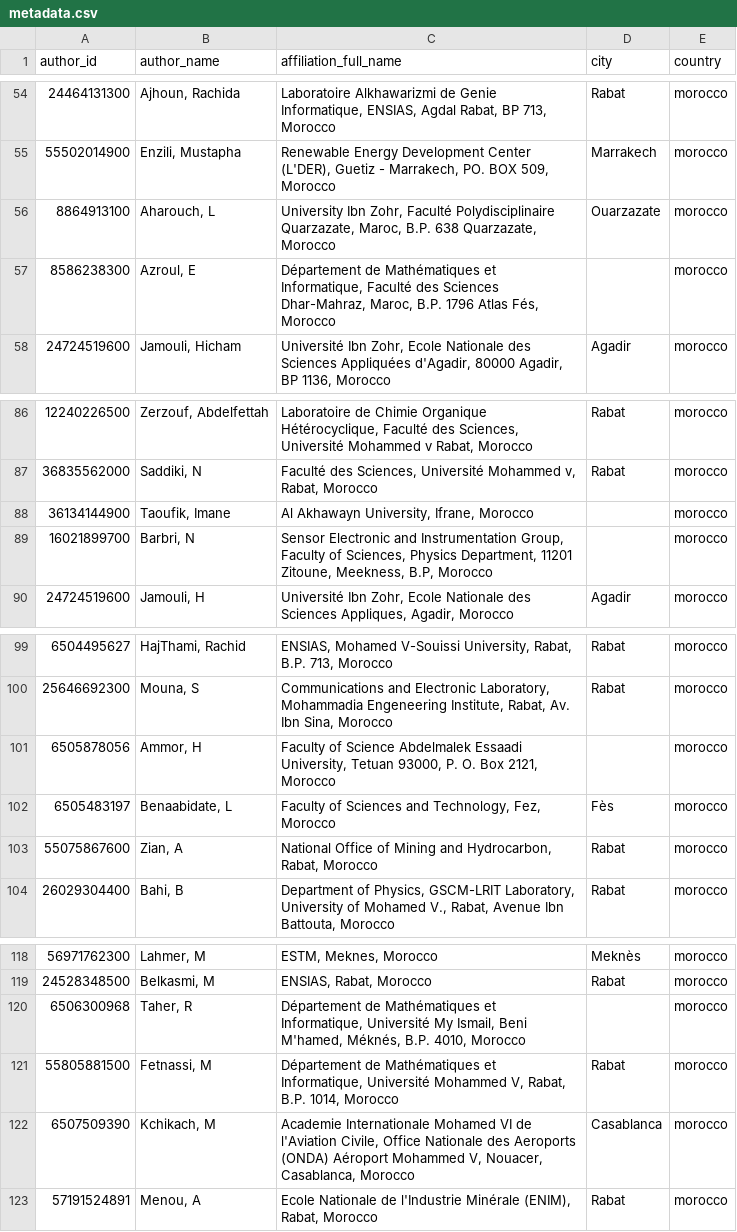
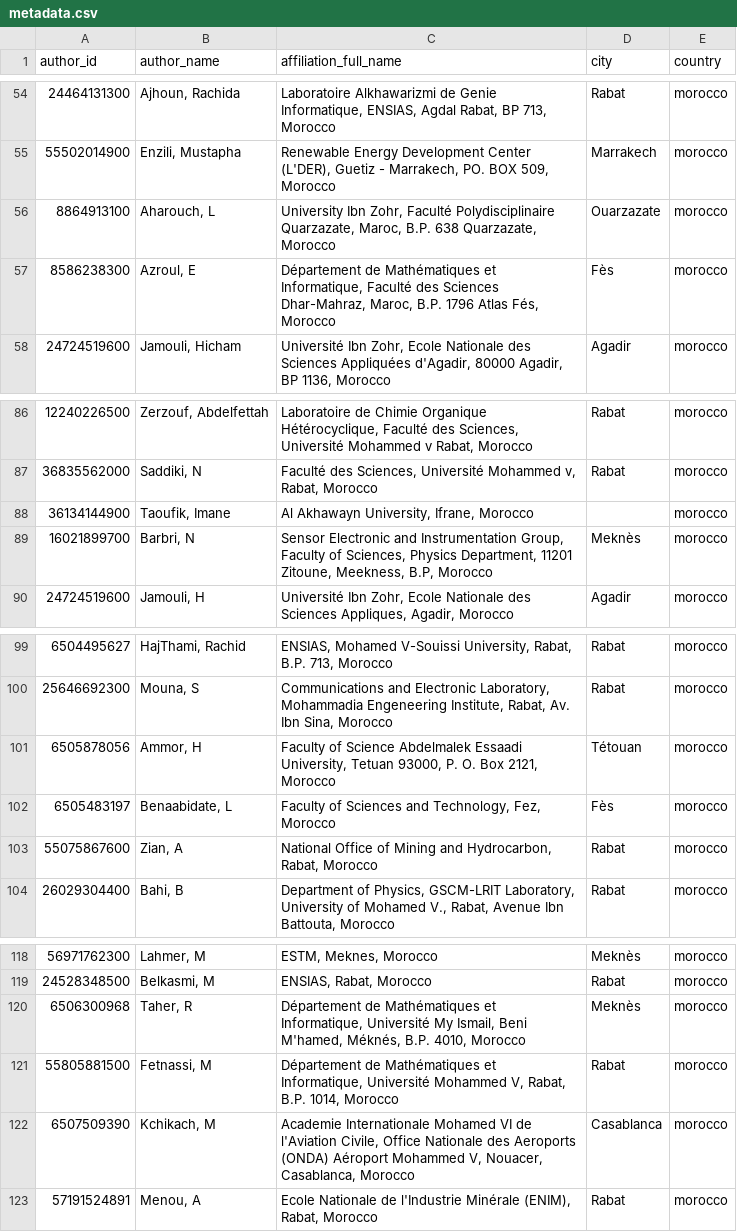
Before and after one commit to abdelghafor-gh/Moroccan-Universities-Scopus-Analysis, a CSV file: metadata.csv, drawn as a sheet; only a part is shown, gaps mark what is left out.

```diff
--- a/metadata.csv
+++ b/metadata.csv
@@ -56,3 +56,3 @@ author_id,author_name,affiliation_full_name,city,country
 8864913100,"Aharouch, L","University Ibn Zohr, Faculté Polydisciplinaire Quarzazate, Maroc, B.P. 638 Quarzazate, Morocco",Ouarzazate,morocco
-8586238300,"Azroul, E"," Département de Mathématiques et Informatique, Faculté des Sciences Dhar-Mahraz, Maroc, B.P. 1796 Atlas Fés, Morocco",,morocco
+8586238300,"Azroul, E"," Département de Mathématiques et Informatique, Faculté des Sciences Dhar-Mahraz, Maroc, B.P. 1796 Atlas Fés, Morocco",Fès,morocco
 24724519600,"Jamouli, Hicham","Université Ibn Zohr, Ecole Nationale des Sciences Appliquées d'Agadir, 80000 Agadir, BP 1136, Morocco",Agadir,morocco
@@ -88,3 +88,3 @@ author_id,author_name,affiliation_full_name,city,country
 36134144900,"Taoufik, Imane","Al Akhawayn University, Ifrane, Morocco",,morocco
-16021899700,"Barbri, N","Sensor Electronic and Instrumentation Group, Faculty of Sciences, Physics Department, 11201 Zitoune, Meekness, B.P, Morocco",,morocco
+16021899700,"Barbri, N","Sensor Electronic and Instrumentation Group, Faculty of Sciences, Physics Department, 11201 Zitoune, Meekness, B.P, Morocco",Meknès,morocco
 24724519600,"Jamouli, H","Université Ibn Zohr, Ecole Nationale des Sciences Appliques, Agadir, Morocco",Agadir,morocco
@@ -100,3 +100,3 @@ author_id,author_name,affiliation_full_name,city,country
 25646692300,"Mouna, S","Communications and Electronic Laboratory, Mohammadia Engeneering Institute, Rabat, Av. Ibn Sina, Morocco",Rabat,morocco
-6505878056,"Ammor, H"," Faculty of Science Abdelmalek Essaadi University, Tetuan 93000, P. O. Box 2121, Morocco",,morocco
+6505878056,"Ammor, H"," Faculty of Science Abdelmalek Essaadi University, Tetuan 93000, P. O. Box 2121, Morocco",Tétouan,morocco
 6505483197,"Benaabidate, L","Faculty of Sciences and Technology, Fez, Morocco",Fès,morocco
@@ -119,3 +119,3 @@ author_id,author_name,affiliation_full_name,city,country
 24528348500,"Belkasmi, M"," ENSIAS, Rabat, Morocco",Rabat,morocco
-6506300968,"Taher, R","Département de Mathématiques et Informatique, Université My Ismail, Beni M'hamed, Méknés, B.P. 4010, Morocco",,morocco
+6506300968,"Taher, R","Département de Mathématiques et Informatique, Université My Ismail, Beni M'hamed, Méknés, B.P. 4010, Morocco",Meknès,morocco
 55805881500,"Fetnassi, M"," Département de Mathématiques et Informatique, Université Mohammed V, Rabat, B.P. 1014, Morocco",Rabat,morocco
```
Also changed, not shown: 3 other files.
